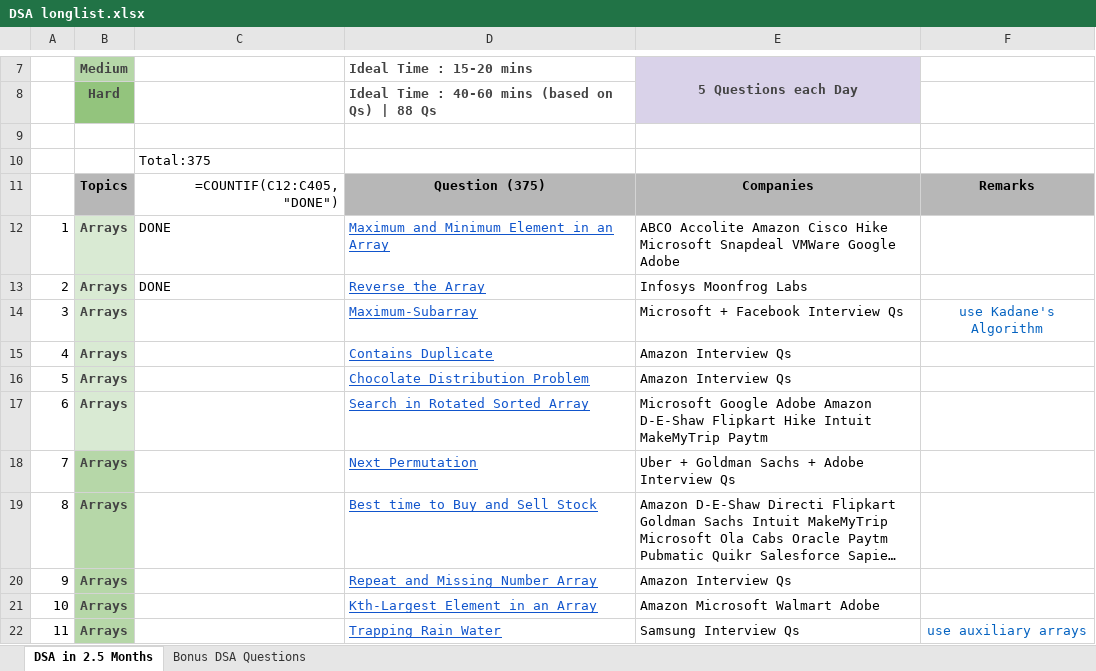
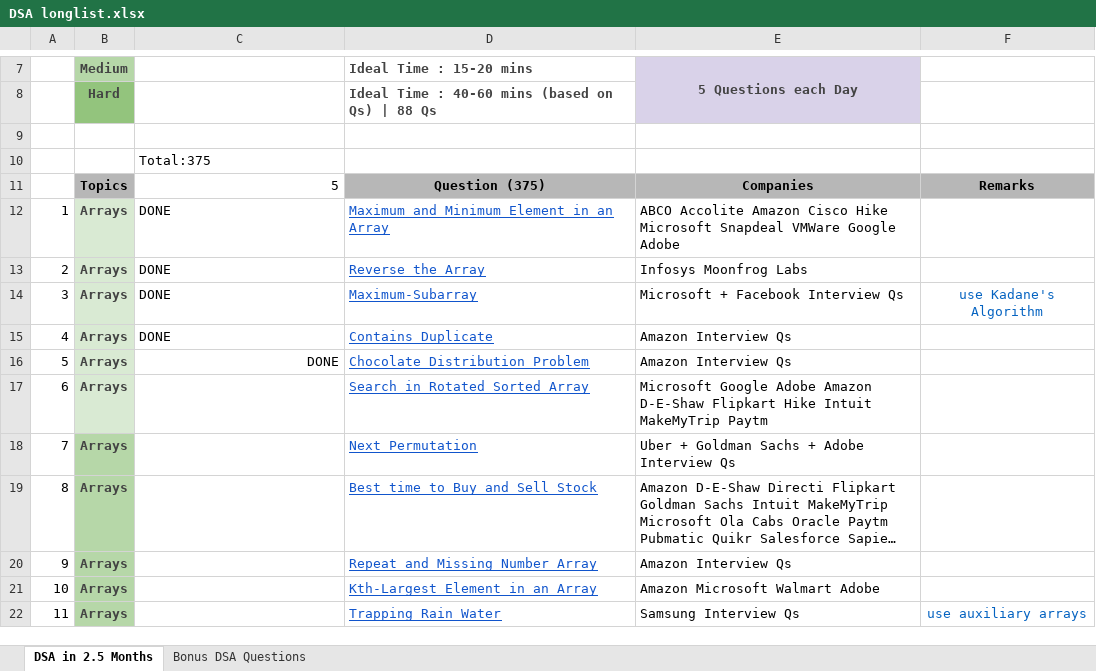
Before and after one commit to sriyansg/DSA-Practice, an Excel workbook: DSA huge list/DSA longlist.xlsx, sheet DSA in 2.5 Months, drawn as a sheet; only a part is shown, gaps mark what is left out; long unchanged cells end in …; values as stored, in another font and other column widths than the file's, no borders; formulas without a stored value are shown as written; the diff names each change by its address in the sheet, - before the commit and + after, or states it on an @@ line.

```diff
--- a/DSA huge list/DSA longlist.xlsx (sheet DSA in 2.5 Months)
+++ b/DSA huge list/DSA longlist.xlsx (sheet DSA in 2.5 Months)
-C11: =COUNTIF(C12:C405, "DONE")
+C11: 5
-C14:C16: (empty)
+C14:C16: DONE
```
Also changed, not shown: 5 other files.
